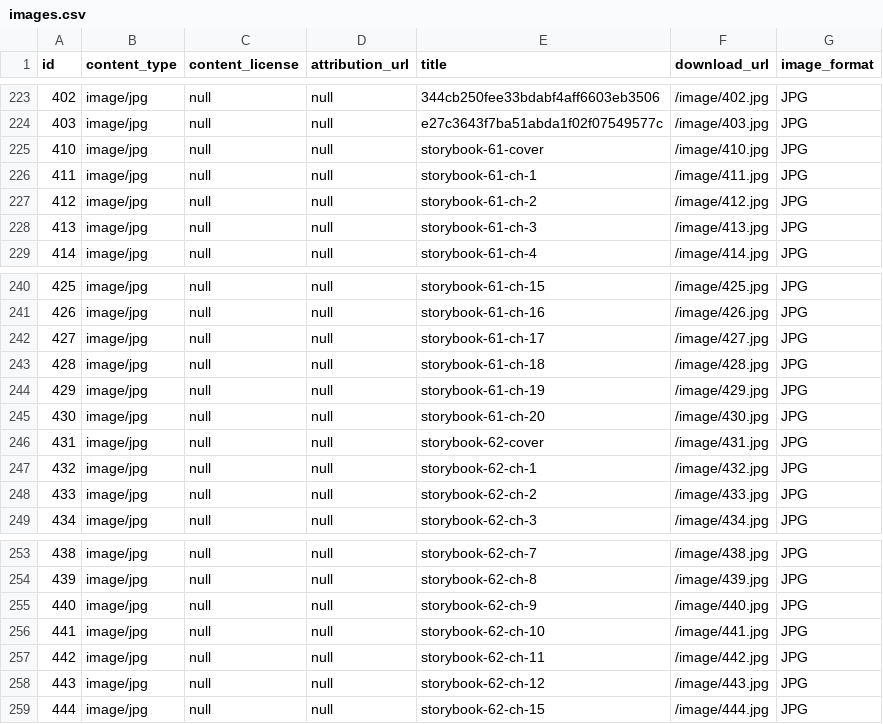
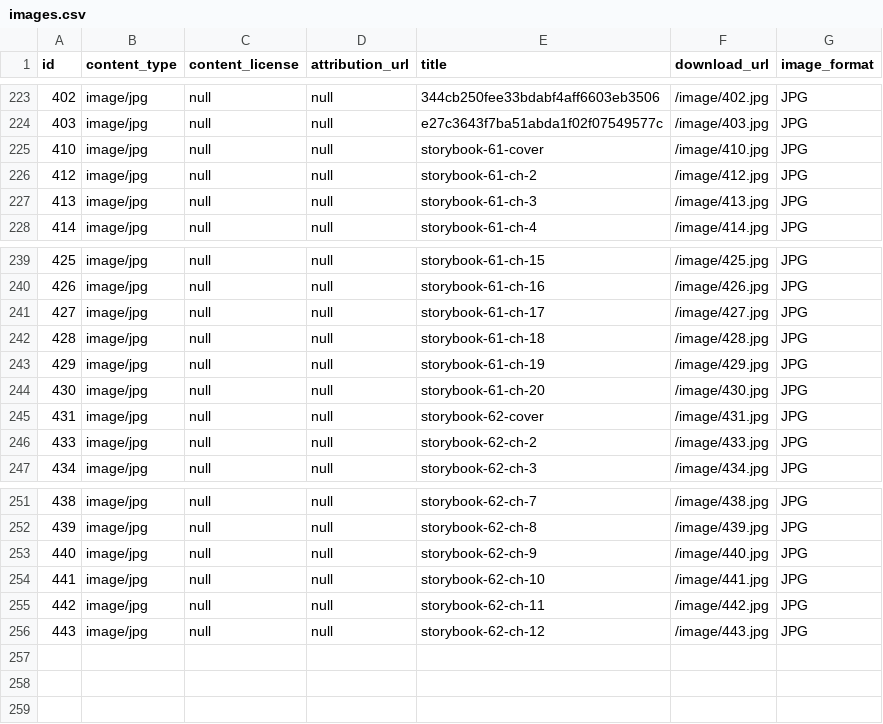
Before and after one commit to elimu-ai/webapp, a CSV file: src/main/resources/db/content_PROD/eng/images.csv, drawn as a sheet; only a part is shown, gaps mark what is left out.

Commit message:
#775 Add educational content: English
- Exported CSVs from `PROD`

```diff
--- a/src/main/resources/db/content_PROD/eng/images.csv
+++ b/src/main/resources/db/content_PROD/eng/images.csv
@@ -225,3 +225,2 @@ id,content_type,content_license,attribution_url,title,download_url,image_format
 410,image/jpg,null,"null","storybook-61-cover","/image/410.jpg",JPG
-411,image/jpg,null,"null","storybook-61-ch-1","/image/411.jpg",JPG
 412,image/jpg,null,"null","storybook-61-ch-2","/image/412.jpg",JPG
@@ -246,3 +245,2 @@ id,content_type,content_license,attribution_url,title,download_url,image_format
 431,image/jpg,null,"null","storybook-62-cover","/image/431.jpg",JPG
-432,image/jpg,null,"null","storybook-62-ch-1","/image/432.jpg",JPG
 433,image/jpg,null,"null","storybook-62-ch-2","/image/433.jpg",JPG
@@ -258,2 +256 @@ id,content_type,content_license,attribution_url,title,download_url,image_format
 443,image/jpg,null,"null","storybook-62-ch-12","/image/443.jpg",JPG
-444,image/jpg,null,"null","storybook-62-ch-15","/image/444.jpg",JPG
```
Also changed, not shown: src/main/resources/db/content_PROD/eng/emojis.csv, 1 other file.
